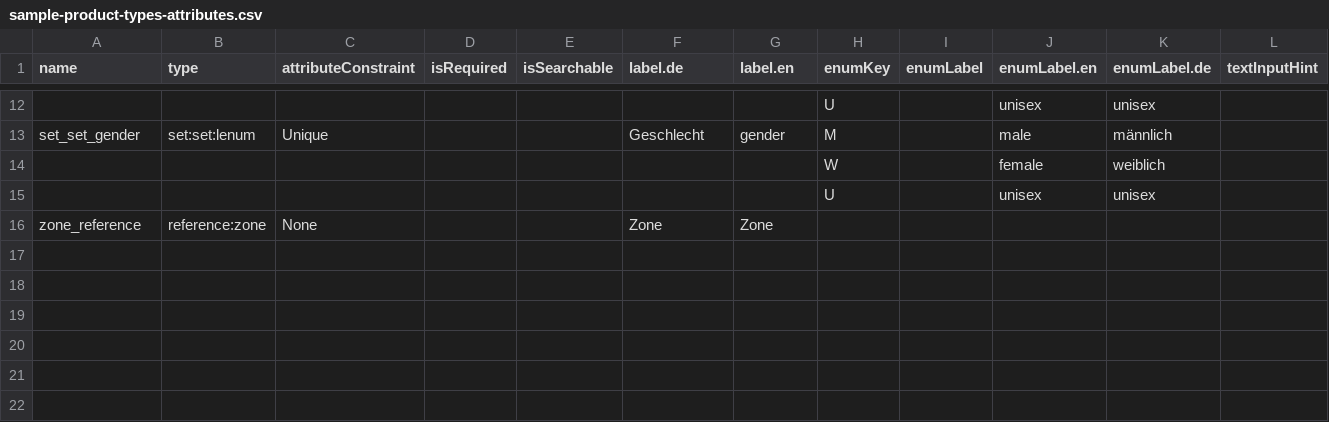
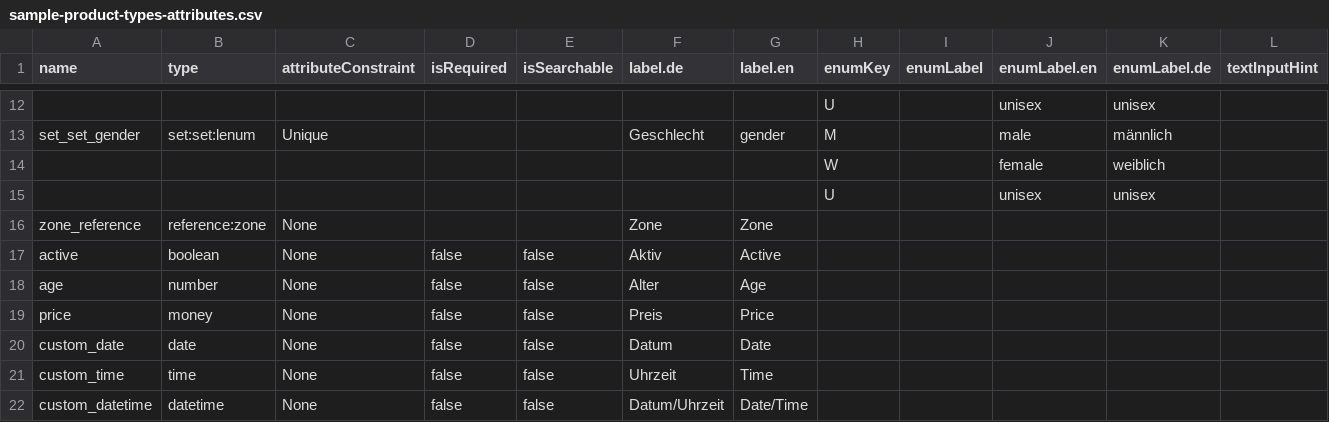
Before and after one commit to commercetools/sphere-product-type-json-generator, a CSV file: data/sample-product-types-attributes.csv, drawn as a sheet; only a part is shown, gaps mark what is left out.

Commit message:
Add example data for all supported attributes.

```diff
--- a/data/sample-product-types-attributes.csv
+++ b/data/sample-product-types-attributes.csv
@@ -16 +16,7 @@ set_set_gender,set:set:lenum,Unique,,,Geschlecht,gender,M,,male,männlich,
 zone_reference,reference:zone,None,,,Zone,Zone,,,,,
+active,boolean,None,false,false,Aktiv,Active,,,,,
+age,number,None,false,false,Alter,Age,,,,,
+price,money,None,false,false,Preis,Price,,,,,
+custom_date,date,None,false,false,Datum,Date,,,,,
+custom_time,time,None,false,false,Uhrzeit,Time,,,,,
+custom_datetime,datetime,None,false,false,Datum/Uhrzeit,Date/Time,,,,,
```
Also changed, not shown: data/sample-product-types.csv.
